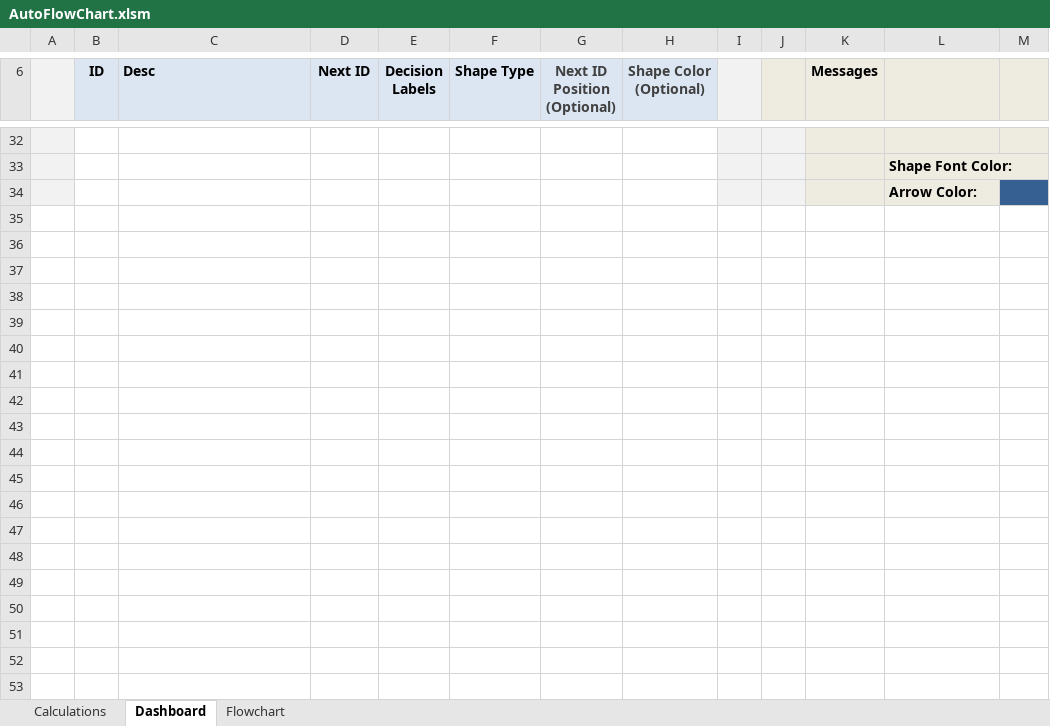
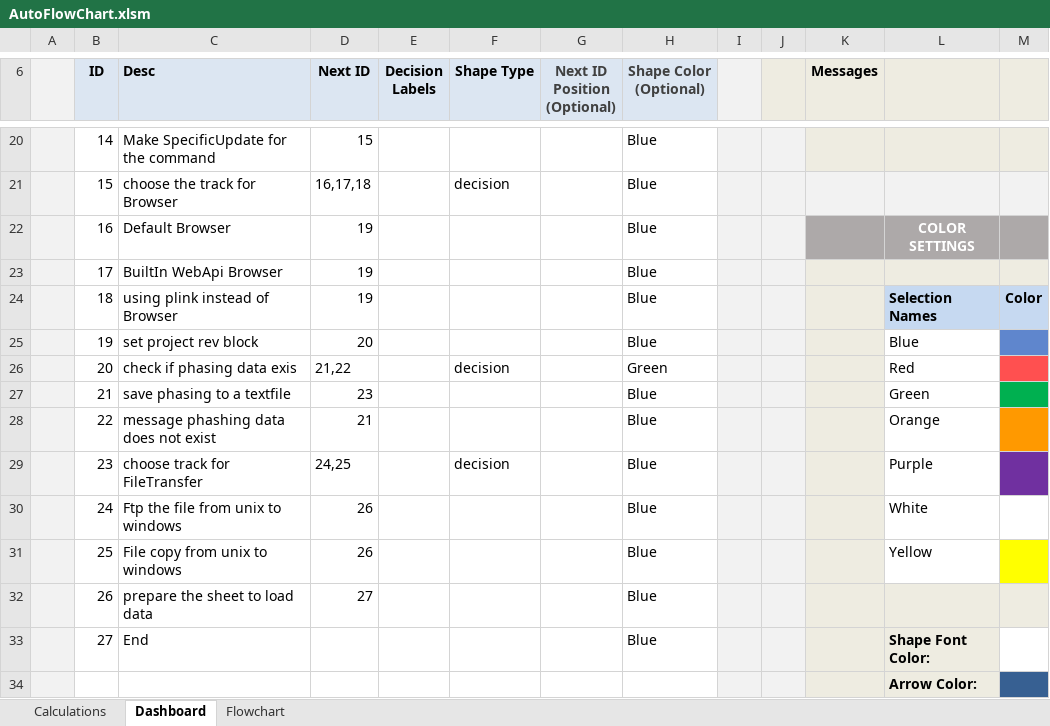
Before and after one commit to sundaravarman/sundaravarman, an Excel workbook: AutoFlowChart.xlsm, sheet Dashboard, drawn as a sheet; only a part is shown, gaps mark what is left out; values as stored, in another font and other column widths than the file's, no borders; charts and pictures and table styles not drawn; removed rows and columns are numbered as before the commit, all else as after; the diff covers the shown part only; the diff names each change by its address in the sheet, - before the commit and + after, or states it on an @@ line.

```diff
--- a/AutoFlowChart.xlsm (sheet Dashboard)
+++ b/AutoFlowChart.xlsm (sheet Dashboard)
-row 20: (empty)
+row 20:  | 14 | Make SpecificUpdate for the command | 15 |  |  |  | Blue
-row 33:  |  |  |  |  |  |  |  |  |  |  | Shape Font Color:
+row 21:  | 15 | choose the track for Browser | 16,17,18 |  | decision |  | Blue
+row 22:  | 16 | Default Browser | 19 |  |  |  | Blue |  |  |  | COLOR SETTINGS
+row 23:  | 17 | BuiltIn WebApi Browser | 19 |  |  |  | Blue
+row 24:  | 18 | using plink instead of Browser | 19 |  |  |  | Blue |  |  |  | Selection Names | Color
+row 25:  | 19 | set project rev block | 20 |  |  |  | Blue |  |  |  | Blue
+row 26:  | 20 | check if phasing data exis | 21,22 |  | decision |  | Green |  |  |  | Red
+row 27:  | 21 | save phasing to a textfile | 23 |  |  |  | Blue |  |  |  | Green
+row 28:  | 22 | message phashing data does not exist | 21 |  |  |  | Blue |  |  |  | Orange
+row 29:  | 23 | choose track for FileTransfer | 24,25 |  | decision |  | Blue |  |  |  | Purple
+row 30:  | 24 | Ftp the file from unix to windows | 26 |  |  |  | Blue |  |  |  | White
+row 31:  | 25 | File copy from unix to windows | 26 |  |  |  | Blue |  |  |  | Yellow
+row 32:  | 26 | prepare the sheet to load data | 27 |  |  |  | Blue
+row 33:  | 27 | End |  |  |  |  | Blue |  |  |  | Shape Font Color:
```
Also changed, not shown: 2 added rows, 14 removed rows, 34 edited cells and cell formats elsewhere in this sheet, sheet Calculations, charts or pictures, 1 other file.
